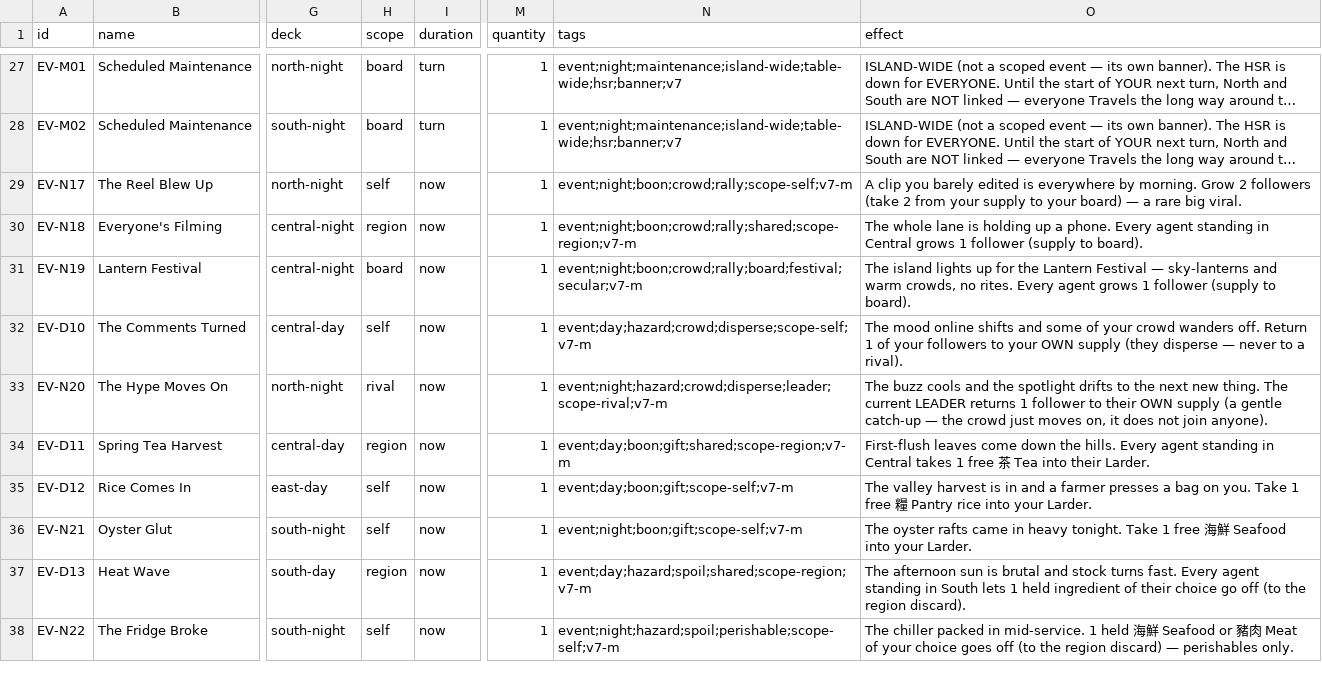
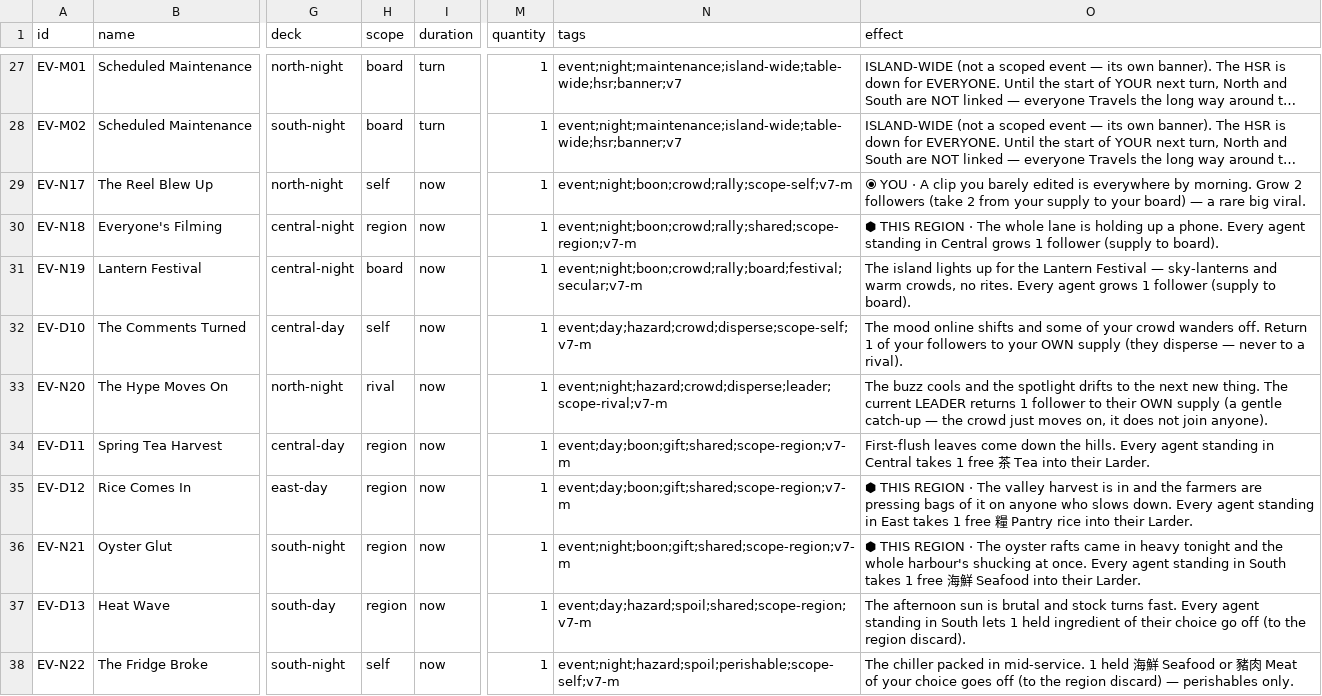
Before and after one commit to conorlonergan91/BG-Dev, a CSV file: games/travel-agents/components/events.csv, drawn as a sheet; only a part is shown, gaps mark what is left out; long unchanged cells end in …; the diff covers the shown part only; the diff names each change by its address in the sheet, - before the commit and + after, or states it on an @@ line.

```diff
--- a/games/travel-agents/components/events.csv
+++ b/games/travel-agents/components/events.csv
-O29 (effect): A clip…
+O29 (effect): ⦿ YOU · A clip…
-O30 (effect): The whole…
+O30 (effect): ⬢ THIS REGION · The whole…
-H35:H36 (scope): self
+H35:H36 (scope): region
-N35 (tags): event;day;boon;gift;scope-self;v7-m
+N35 (tags): event;day;boon;gift;shared;scope-region;v7-m
-O35 (effect): The valley harvest is in and a farmer presses a bag on you. Take 1 free 糧 Pantry rice into your Larder.
+O35 (effect): ⬢ THIS REGION · The valley harvest is in and the farmers are pressing bags of it on anyone who slows down. Every agent standing in East takes 1 free 糧 Pantry rice into their Larder.
-N36 (tags): event;night;boon;gift;scope-self;v7-m
+N36 (tags): event;night;boon;gift;shared;scope-region;v7-m
-O36 (effect): The oyster rafts came in heavy tonight. Take 1 free 海鮮 Seafood into your Larder.
+O36 (effect): ⬢ THIS REGION · The oyster rafts came in heavy tonight and the whole harbour's shucking at once. Every agent standing in South takes 1 free 海鮮 Seafood into their Larder.
```
Also changed, not shown: 53 edited cells elsewhere in this file.
